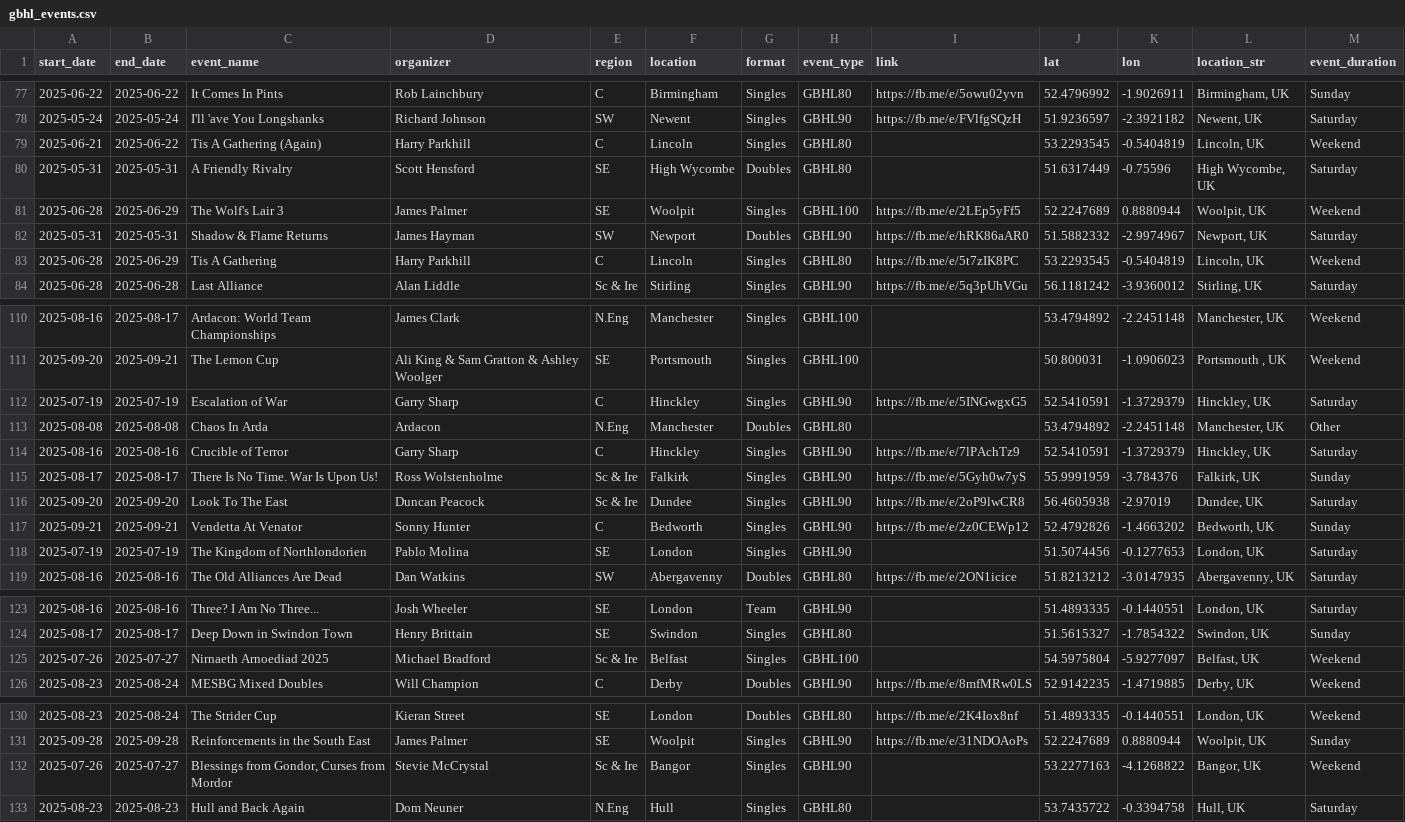
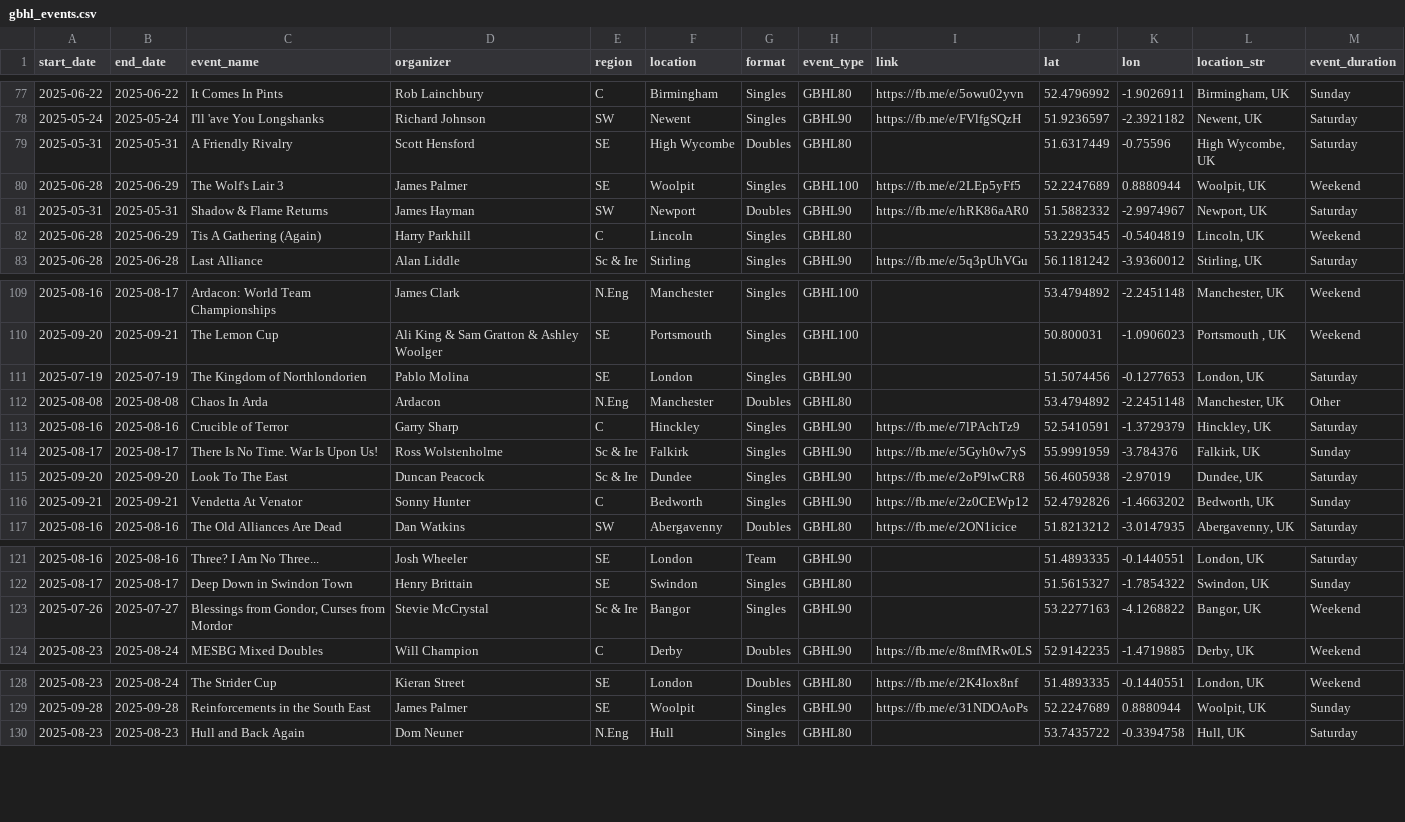
Before and after one commit to samgulf/gbhl-events, a CSV file: data/gbhl_events.csv, drawn as a sheet; only a part is shown, gaps mark what is left out.

```diff
--- a/data/gbhl_events.csv
+++ b/data/gbhl_events.csv
@@ -78,3 +78,2 @@ start_date,end_date,event_name,organizer,region,location,format,event_type,link,
 2025-05-24,2025-05-24,I'll 'ave You Longshanks,Richard Johnson,SW,Newent,Singles,GBHL90,https://fb.me/e/FVlfgSQzH,51.9236597,-2.3921182,"Newent, UK",Saturday
-2025-06-21,2025-06-22,Tis A Gathering (Again),Harry Parkhill,C,Lincoln,Singles,GBHL80,,53.2293545,-0.5404819,"Lincoln, UK",Weekend
 2025-05-31,2025-05-31,A Friendly Rivalry,Scott Hensford,SE,High Wycombe,Doubles,GBHL80,,51.6317449,-0.75596,"High Wycombe, UK",Saturday
@@ -82,3 +81,3 @@ start_date,end_date,event_name,organizer,region,location,format,event_type,link,
 2025-05-31,2025-05-31,Shadow & Flame Returns,James Hayman,SW,Newport,Doubles,GBHL90,https://fb.me/e/hRK86aAR0,51.5882332,-2.9974967,"Newport, UK",Saturday
-2025-06-28,2025-06-29,Tis A Gathering,Harry Parkhill,C,Lincoln,Singles,GBHL80,https://fb.me/e/5t7zIK8PC,53.2293545,-0.5404819,"Lincoln, UK",Weekend
+2025-06-28,2025-06-29,Tis A Gathering (Again),Harry Parkhill,C,Lincoln,Singles,GBHL80,,53.2293545,-0.5404819,"Lincoln, UK",Weekend
 2025-06-28,2025-06-28,Last Alliance,Alan Liddle,Sc & Ire,Stirling,Singles,GBHL90,https://fb.me/e/5q3pUhVGu,56.1181242,-3.9360012,"Stirling, UK",Saturday
@@ -111,3 +110,3 @@ start_date,end_date,event_name,organizer,region,location,format,event_type,link,
 2025-09-20,2025-09-21,The Lemon Cup,Ali King & Sam Gratton & Ashley Woolger,SE,Portsmouth ,Singles,GBHL100,,50.800031,-1.0906023,"Portsmouth , UK",Weekend
-2025-07-19,2025-07-19,Escalation of War,Garry Sharp,C,Hinckley,Singles,GBHL90,https://fb.me/e/5INGwgxG5,52.5410591,-1.3729379,"Hinckley, UK",Saturday
+2025-07-19,2025-07-19,The Kingdom of Northlondorien,Pablo Molina,SE,London,Singles,GBHL90,,51.5074456,-0.1277653,"London, UK",Saturday
 2025-08-08,2025-08-08,Chaos In Arda,Ardacon,N.Eng,Manchester,Doubles,GBHL80,,53.4794892,-2.2451148,"Manchester, UK",Other
@@ -117,3 +116,2 @@ start_date,end_date,event_name,organizer,region,location,format,event_type,link,
 2025-09-21,2025-09-21,Vendetta At Venator,Sonny Hunter,C,Bedworth,Singles,GBHL90,https://fb.me/e/2z0CEWp12,52.4792826,-1.4663202,"Bedworth, UK",Sunday
-2025-07-19,2025-07-19,The Kingdom of Northlondorien,Pablo Molina,SE,London,Singles,GBHL90,,51.5074456,-0.1277653,"London, UK",Saturday
 2025-08-16,2025-08-16,The Old Alliances Are Dead,Dan Watkins,SW,Abergavenny,Doubles,GBHL80,https://fb.me/e/2ON1icice,51.8213212,-3.0147935,"Abergavenny, UK",Saturday
@@ -124,3 +122,3 @@ start_date,end_date,event_name,organizer,region,location,format,event_type,link,
 2025-08-17,2025-08-17,Deep Down in Swindon Town,Henry Brittain,SE,Swindon,Singles,GBHL80,,51.5615327,-1.7854322,"Swindon, UK",Sunday
-2025-07-26,2025-07-27,Nirnaeth Arnoediad 2025,Michael Bradford,Sc & Ire,Belfast,Singles,GBHL100,,54.5975804,-5.9277097,"Belfast, UK",Weekend
+2025-07-26,2025-07-27,"Blessings from Gondor, Curses from Mordor",Stevie McCrystal,Sc & Ire,Bangor,Singles,GBHL90,,53.2277163,-4.1268822,"Bangor, UK",Weekend
 2025-08-23,2025-08-24,MESBG Mixed Doubles,Will Champion,C,Derby,Doubles,GBHL90,https://fb.me/e/8mfMRw0LS,52.9142235,-1.4719885,"Derby, UK",Weekend
@@ -131,3 +129,2 @@ start_date,end_date,event_name,organizer,region,location,format,event_type,link,
 2025-09-28,2025-09-28,Reinforcements in the South East,James Palmer,SE,Woolpit,Singles,GBHL90,https://fb.me/e/31NDOAoPs,52.2247689,0.8880944,"Woolpit, UK",Sunday
-2025-07-26,2025-07-27,"Blessings from Gondor, Curses from Mordor",Stevie McCrystal,Sc & Ire,Bangor,Singles,GBHL90,,53.2277163,-4.1268822,"Bangor, UK",Weekend
 2025-08-23,2025-08-23,Hull and Back Again,Dom Neuner,N.Eng,Hull,Singles,GBHL80,,53.7435722,-0.3394758,"Hull, UK",Saturday
```
Also changed, not shown: 1 other file.
